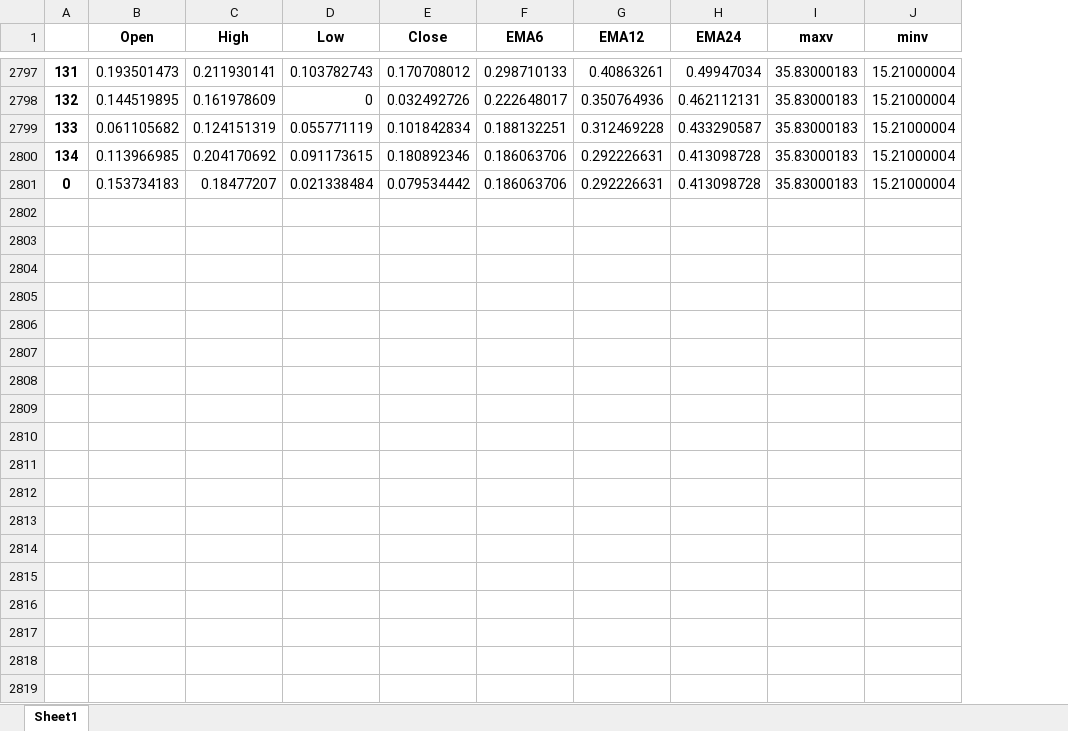
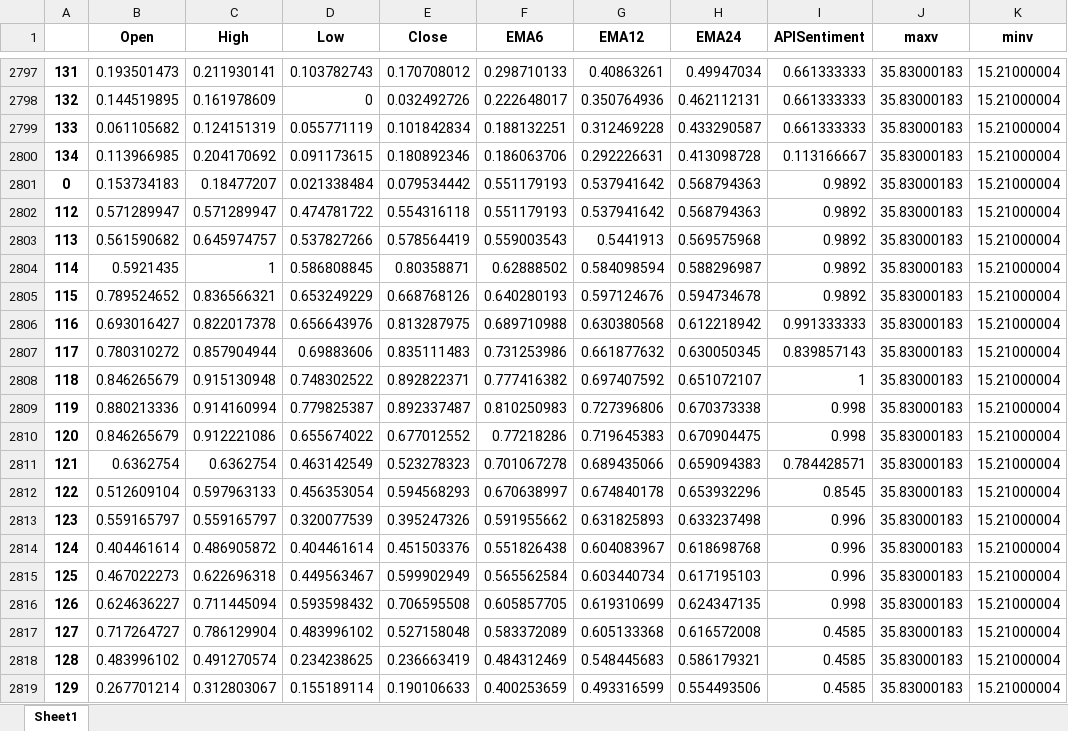
Before and after one commit to webclinic017/StockPricePredictor-eod, an Excel workbook: Excel reports/normalized_dataset.xlsx, sheet Sheet1, drawn as a sheet; only a part is shown, gaps mark what is left out; values as stored, in another font and other column widths than the file's, no borders; the diff covers the shown part only; the diff names each change by its address in the sheet, - before the commit and + after, or states it on an @@ line.

```diff
--- a/Excel reports/normalized_dataset.xlsx (sheet Sheet1)
+++ b/Excel reports/normalized_dataset.xlsx (sheet Sheet1)
+column I (APISentiment), rows 2797-2801: 0.661333333 | 0.661333333 | 0.661333333 | 0.113166667 | 0.9892
-F2801 (EMA6): 0.186063706
+F2801 (EMA6): 0.551179193
-G2801 (EMA12): 0.292226631
+G2801 (EMA12): 0.537941642
-H2801 (EMA24): 0.413098728
+H2801 (EMA24): 0.568794363
+row 2802: 112 | 0.571289947 | 0.571289947 | 0.474781722 | 0.554316118 | 0.551179193 | 0.537941642 | 0.568794363 | 0.9892 | 35.83000183 | 15.21000004
+row 2803: 113 | 0.561590682 | 0.645974757 | 0.537827266 | 0.578564419 | 0.559003543 | 0.5441913 | 0.569575968 | 0.9892 | 35.83000183 | 15.21000004
+row 2804: 114 | 0.5921435 | 1 | 0.586808845 | 0.80358871 | 0.62888502 | 0.584098594 | 0.588296987 | 0.9892 | 35.83000183 | 15.21000004
+row 2805: 115 | 0.789524652 | 0.836566321 | 0.653249229 | 0.668768126 | 0.640280193 | 0.597124676 | 0.594734678 | 0.9892 | 35.83000183 | 15.21000004
+row 2806: 116 | 0.693016427 | 0.822017378 | 0.656643976 | 0.813287975 | 0.689710988 | 0.630380568 | 0.612218942 | 0.991333333 | 35.83000183 | 15.21000004
+row 2807: 117 | 0.780310272 | 0.857904944 | 0.69883606 | 0.835111483 | 0.731253986 | 0.661877632 | 0.630050345 | 0.839857143 | 35.83000183 | 15.21000004
+row 2808: 118 | 0.846265679 | 0.915130948 | 0.748302522 | 0.892822371 | 0.777416382 | 0.697407592 | 0.651072107 | 1 | 35.83000183 | 15.21000004
+row 2809: 119 | 0.880213336 | 0.914160994 | 0.779825387 | 0.892337487 | 0.810250983 | 0.727396806 | 0.670373338 | 0.998 | 35.83000183 | 15.21000004
+row 2810: 120 | 0.846265679 | 0.912221086 | 0.655674022 | 0.677012552 | 0.77218286 | 0.719645383 | 0.670904475 | 0.998 | 35.83000183 | 15.21000004
+row 2811: 121 | 0.6362754 | 0.6362754 | 0.463142549 | 0.523278323 | 0.701067278 | 0.689435066 | 0.659094383 | 0.784428571 | 35.83000183 | 15.21000004
+row 2812: 122 | 0.512609104 | 0.597963133 | 0.456353054 | 0.594568293 | 0.670638997 | 0.674840178 | 0.653932296 | 0.8545 | 35.83000183 | 15.21000004
+row 2813: 123 | 0.559165797 | 0.559165797 | 0.320077539 | 0.395247326 | 0.591955662 | 0.631825893 | 0.633237498 | 0.996 | 35.83000183 | 15.21000004
+row 2814: 124 | 0.404461614 | 0.486905872 | 0.404461614 | 0.451503376 | 0.551826438 | 0.604083967 | 0.618698768 | 0.996 | 35.83000183 | 15.21000004
+row 2815: 125 | 0.467022273 | 0.622696318 | 0.449563467 | 0.599902949 | 0.565562584 | 0.603440734 | 0.617195103 | 0.996 | 35.83000183 | 15.21000004
+row 2816: 126 | 0.624636227 | 0.711445094 | 0.593598432 | 0.706595508 | 0.605857705 | 0.619310699 | 0.624347135 | 0.998 | 35.83000183 | 15.21000004
+row 2817: 127 | 0.717264727 | 0.786129904 | 0.483996102 | 0.527158048 | 0.583372089 | 0.605133368 | 0.616572008 | 0.4585 | 35.83000183 | 15.21000004
+row 2818: 128 | 0.483996102 | 0.491270574 | 0.234238625 | 0.236663419 | 0.484312469 | 0.548445683 | 0.586179321 | 0.4585 | 35.83000183 | 15.21000004
+row 2819: 129 | 0.267701214 | 0.312803067 | 0.155189114 | 0.190106633 | 0.400253659 | 0.493316599 | 0.554493506 | 0.4585 | 35.83000183 | 15.21000004
```
Also changed, not shown: 7 added rows elsewhere in this sheet, Excel reports/clb_raw_dataset.xlsx, Excel reports/clb_windowed_dataset.xlsx, 12 other files.
